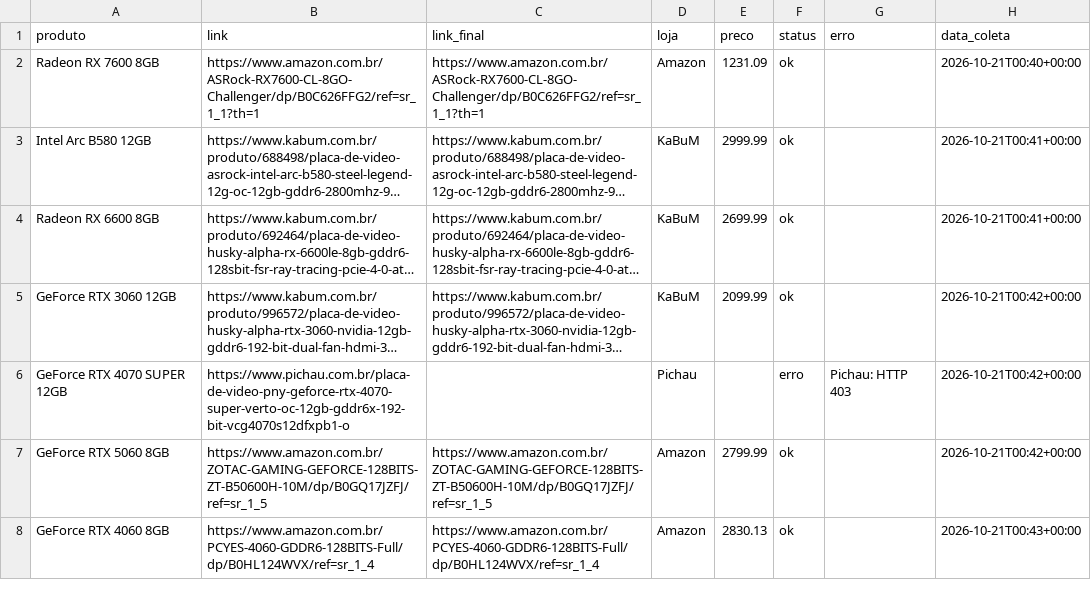
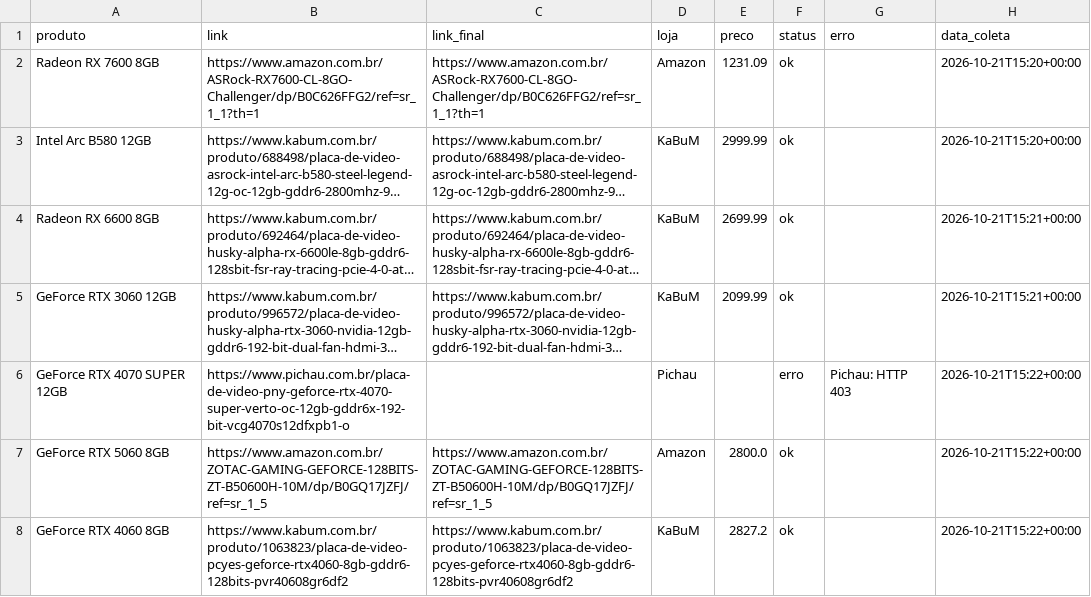
Before and after one commit to fabioconceicao22/radar-gpu-gamer-br, a CSV file: data/precos_coletados.csv, drawn as a sheet; long unchanged cells end in …; the diff names each change by its address in the sheet, - before the commit and + after, or states it on an @@ line.

```diff
--- a/data/precos_coletados.csv
+++ b/data/precos_coletados.csv
-H2 (data_coleta): 2026-10-21T00:40+00:00
+H2 (data_coleta): 2026-10-21T15:20+00:00
-H3 (data_coleta): 2026-10-21T00:41+00:00
+H3 (data_coleta): 2026-10-21T15:20+00:00
-H4 (data_coleta): 2026-10-21T00:41+00:00
+H4 (data_coleta): 2026-10-21T15:21+00:00
-H5 (data_coleta): 2026-10-21T00:42+00:00
+H5 (data_coleta): 2026-10-21T15:21+00:00
-H6:H7 (data_coleta): 2026-10-21T00:42+00:00
+H6:H7 (data_coleta): 2026-10-21T15:22+00:00
-E7 (preco): 2799.99
+E7 (preco): 2800.0
-B8 (link): https://www.amazon.com.br/PCYES-4060-GDDR6-128BITS-Full/dp/B0HL124WVX/ref=sr_1_4
+B8 (link): https://www.kabum.com.br/produto/1063823/placa-de-video-pcyes-geforce-rtx4060-8gb-gddr6-128bits-pvr40608gr6df2
-C8 (link_final): https://www.amazon.com.br/PCYES-4060-GDDR6-128BITS-Full/dp/B0HL124WVX/ref=sr_1_4
+C8 (link_final): https://www.kabum.com.br/produto/1063823/placa-de-video-pcyes-geforce-rtx4060-8gb-gddr6-128bits-pvr40608gr6df2
-D8 (loja): Amazon
+D8 (loja): KaBuM
-E8 (preco): 2830.13
+E8 (preco): 2827.2
-H8 (data_coleta): 2026-10-21T00:43+00:00
+H8 (data_coleta): 2026-10-21T15:22+00:00
```
